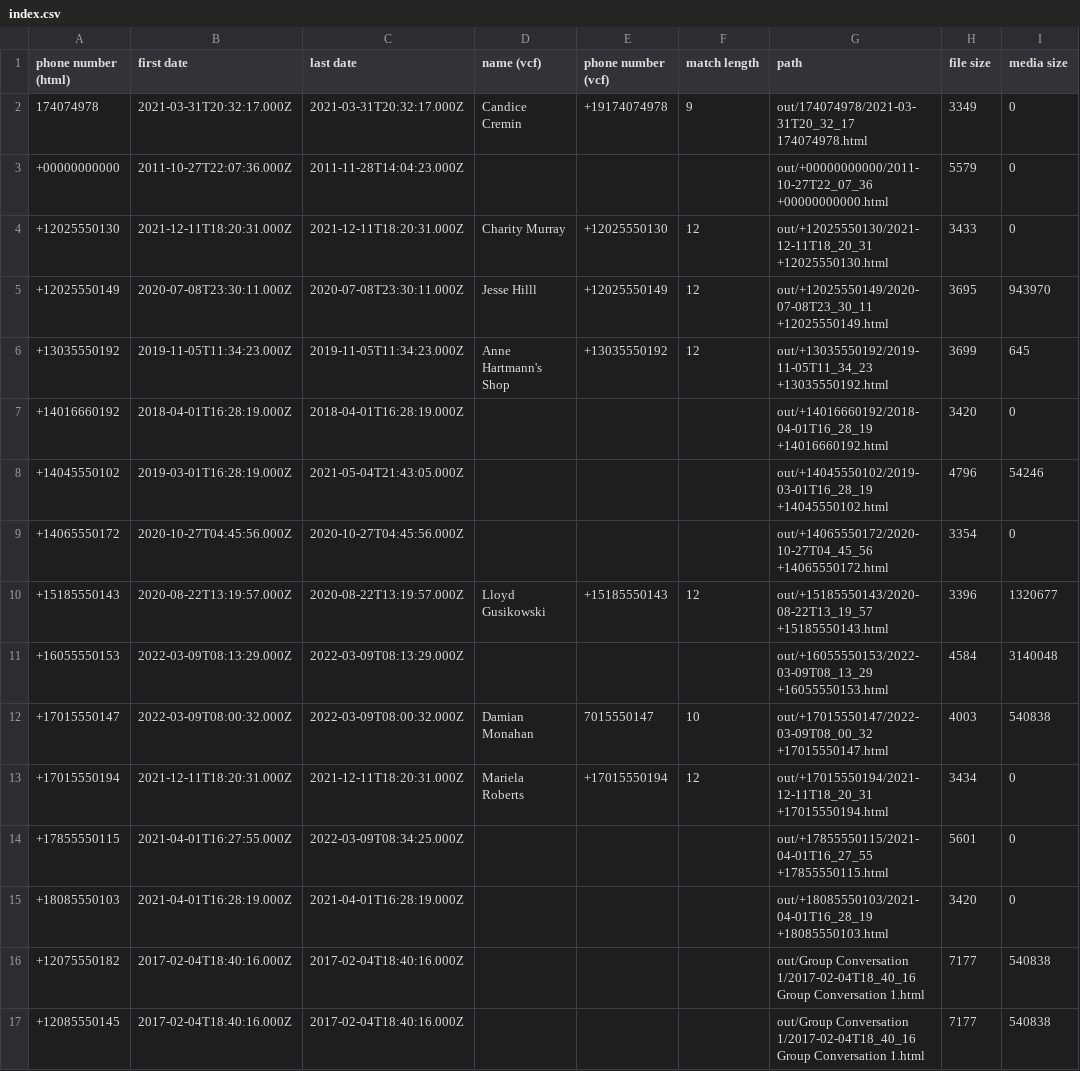
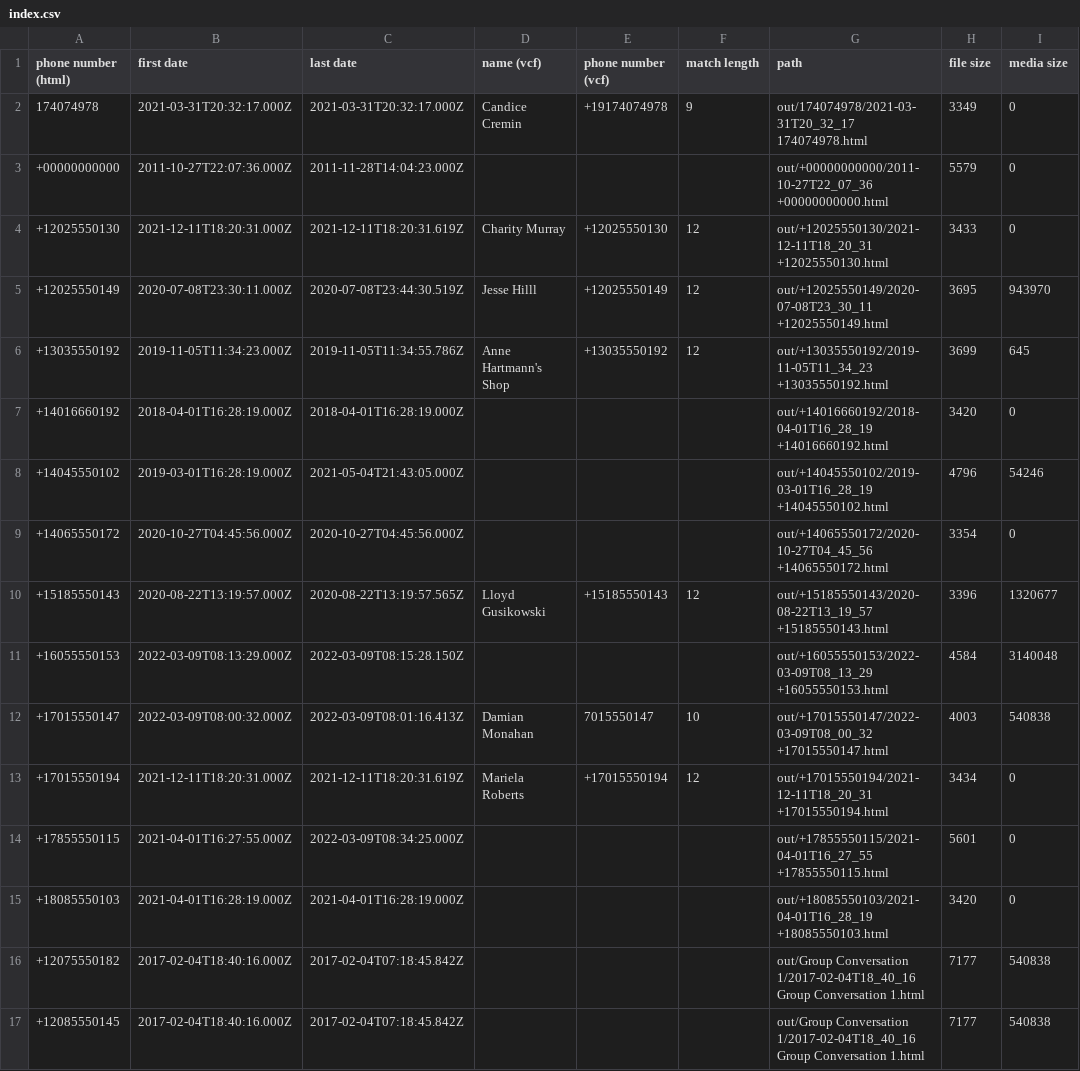
Before and after one commit to lbeder/google-voice-takeout-merger, a CSV file: docs/samples/filter-voicemails/out/index.csv, drawn as a sheet; only a part is shown; the diff covers the shown part only.

```diff
--- a/docs/samples/filter-voicemails/out/index.csv
+++ b/docs/samples/filter-voicemails/out/index.csv
@@ -3,5 +3,5 @@ phone number (html),first date,last date,name (vcf),phone number (vcf),match len
 +00000000000,2011-10-27T22:07:36.000Z,2011-11-28T14:04:23.000Z,,,,"out/+00000000000/2011-10-27T22_07_36 +00000000000.html",5579,0
-+12025550130,2021-12-11T18:20:31.000Z,2021-12-11T18:20:31.000Z,"Charity Murray",+12025550130,12,"out/+12025550130/2021-12-11T18_20_31 +12025550130.html",3433,0
-+12025550149,2020-07-08T23:30:11.000Z,2020-07-08T23:30:11.000Z,"Jesse Hilll",+12025550149,12,"out/+12025550149/2020-07-08T23_30_11 +12025550149.html",3695,943970
-+13035550192,2019-11-05T11:34:23.000Z,2019-11-05T11:34:23.000Z,"Anne Hartmann's Shop",+13035550192,12,"out/+13035550192/2019-11-05T11_34_23 +13035550192.html",3699,645
++12025550130,2021-12-11T18:20:31.000Z,2021-12-11T18:20:31.619Z,"Charity Murray",+12025550130,12,"out/+12025550130/2021-12-11T18_20_31 +12025550130.html",3433,0
++12025550149,2020-07-08T23:30:11.000Z,2020-07-08T23:44:30.519Z,"Jesse Hilll",+12025550149,12,"out/+12025550149/2020-07-08T23_30_11 +12025550149.html",3695,943970
++13035550192,2019-11-05T11:34:23.000Z,2019-11-05T11:34:55.786Z,"Anne Hartmann's Shop",+13035550192,12,"out/+13035550192/2019-11-05T11_34_23 +13035550192.html",3699,645
 +14016660192,2018-04-01T16:28:19.000Z,2018-04-01T16:28:19.000Z,,,,"out/+14016660192/2018-04-01T16_28_19 +14016660192.html",3420,0
@@ -9,9 +9,9 @@ phone number (html),first date,last date,name (vcf),phone number (vcf),match len
 +14065550172,2020-10-27T04:45:56.000Z,2020-10-27T04:45:56.000Z,,,,"out/+14065550172/2020-10-27T04_45_56 +14065550172.html",3354,0
-+15185550143,2020-08-22T13:19:57.000Z,2020-08-22T13:19:57.000Z,"Lloyd Gusikowski",+15185550143,12,"out/+15185550143/2020-08-22T13_19_57 +15185550143.html",3396,1320677
-+16055550153,2022-03-09T08:13:29.000Z,2022-03-09T08:13:29.000Z,,,,"out/+16055550153/2022-03-09T08_13_29 +16055550153.html",4584,3140048
-+17015550147,2022-03-09T08:00:32.000Z,2022-03-09T08:00:32.000Z,"Damian Monahan",7015550147,10,"out/+17015550147/2022-03-09T08_00_32 +17015550147.html",4003,540838
-+17015550194,2021-12-11T18:20:31.000Z,2021-12-11T18:20:31.000Z,"Mariela Roberts",+17015550194,12,"out/+17015550194/2021-12-11T18_20_31 +17015550194.html",3434,0
++15185550143,2020-08-22T13:19:57.000Z,2020-08-22T13:19:57.565Z,"Lloyd Gusikowski",+15185550143,12,"out/+15185550143/2020-08-22T13_19_57 +15185550143.html",3396,1320677
++16055550153,2022-03-09T08:13:29.000Z,2022-03-09T08:15:28.150Z,,,,"out/+16055550153/2022-03-09T08_13_29 +16055550153.html",4584,3140048
++17015550147,2022-03-09T08:00:32.000Z,2022-03-09T08:01:16.413Z,"Damian Monahan",7015550147,10,"out/+17015550147/2022-03-09T08_00_32 +17015550147.html",4003,540838
++17015550194,2021-12-11T18:20:31.000Z,2021-12-11T18:20:31.619Z,"Mariela Roberts",+17015550194,12,"out/+17015550194/2021-12-11T18_20_31 +17015550194.html",3434,0
 +17855550115,2021-04-01T16:27:55.000Z,2022-03-09T08:34:25.000Z,,,,"out/+17855550115/2021-04-01T16_27_55 +17855550115.html",5601,0
 +18085550103,2021-04-01T16:28:19.000Z,2021-04-01T16:28:19.000Z,,,,"out/+18085550103/2021-04-01T16_28_19 +18085550103.html",3420,0
-+12075550182,2017-02-04T18:40:16.000Z,2017-02-04T18:40:16.000Z,,,,"out/Group Conversation 1/2017-02-04T18_40_16 Group Conversation 1.html",7177,540838
-+12085550145,2017-02-04T18:40:16.000Z,2017-02-04T18:40:16.000Z,,,,"out/Group Conversation 1/2017-02-04T18_40_16 Group Conversation 1.html",7177,540838
++12075550182,2017-02-04T18:40:16.000Z,2017-02-04T07:18:45.842Z,,,,"out/Group Conversation 1/2017-02-04T18_40_16 Group Conversation 1.html",7177,540838
++12085550145,2017-02-04T18:40:16.000Z,2017-02-04T07:18:45.842Z,,,,"out/Group Conversation 1/2017-02-04T18_40_16 Group Conversation 1.html",7177,540838
```
Also changed, not shown: 20 edited cells elsewhere in this file, docs/samples/filter-call-logs/out/index.csv, docs/samples/filter-media/out/index.csv, 4 other files.
